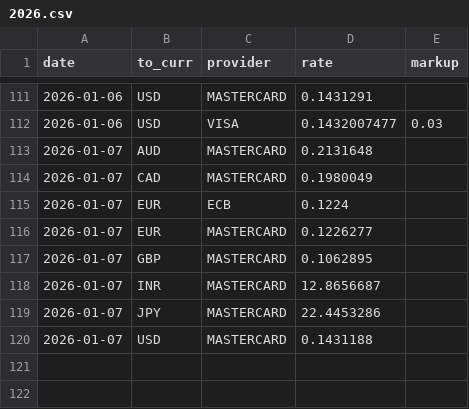
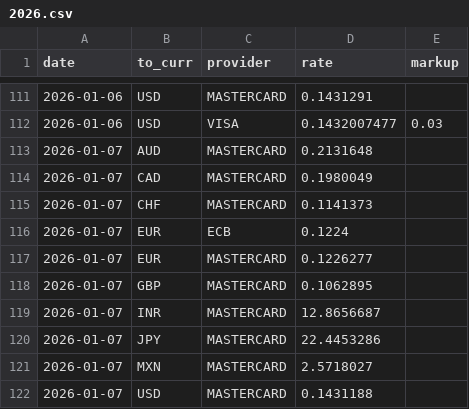
Before and after one commit to avishj/ForexRadar, a CSV file: db/CNY/2026.csv, drawn as a sheet; only a part is shown, gaps mark what is left out.

```diff
--- a/db/CNY/2026.csv
+++ b/db/CNY/2026.csv
@@ -114,2 +114,3 @@ date,to_curr,provider,rate,markup
 2026-01-07,CAD,MASTERCARD,0.1980049,
+2026-01-07,CHF,MASTERCARD,0.1141373,
 2026-01-07,EUR,ECB,0.1224,
@@ -119,2 +120,3 @@ date,to_curr,provider,rate,markup
 2026-01-07,JPY,MASTERCARD,22.4453286,
+2026-01-07,MXN,MASTERCARD,2.5718027,
 2026-01-07,USD,MASTERCARD,0.1431188,
```
Also changed, not shown: db/EUR/2026.csv, db/GBP/2026.csv, 5 other files.
